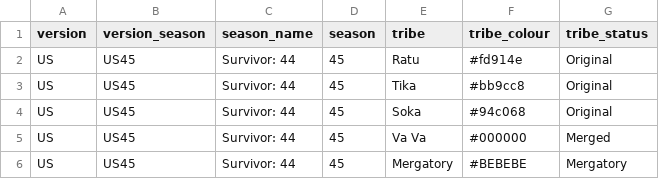
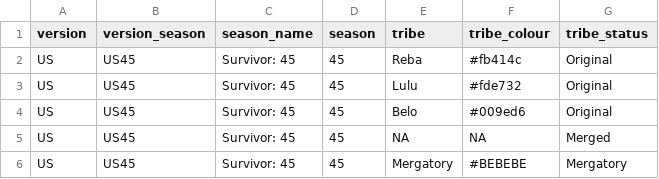
Before and after one commit to doehm/survivoR, a CSV file: dev/data/in-progress/US45-tribe-colours.csv, drawn as a sheet.

```diff
--- a/dev/data/in-progress/US45-tribe-colours.csv
+++ b/dev/data/in-progress/US45-tribe-colours.csv
@@ -1,6 +1,6 @@
 version,version_season,season_name,season,tribe,tribe_colour,tribe_status
-US,US45,Survivor: 44,45,Ratu,#fd914e,Original
-US,US45,Survivor: 44,45,Tika,#bb9cc8,Original
-US,US45,Survivor: 44,45,Soka,#94c068,Original
-US,US45,Survivor: 44,45,Va Va,#000000,Merged
-US,US45,Survivor: 44,45,Mergatory,#BEBEBE,Mergatory
+US,US45,Survivor: 45,45,Reba,#fb414c,Original
+US,US45,Survivor: 45,45,Lulu,#fde732,Original
+US,US45,Survivor: 45,45,Belo,#009ed6,Original
+US,US45,Survivor: 45,45,NA,NA,Merged
+US,US45,Survivor: 45,45,Mergatory,#BEBEBE,Mergatory
```
Also changed, not shown: dev/data/in-progress/valid-selections.csv, 12 other files.
